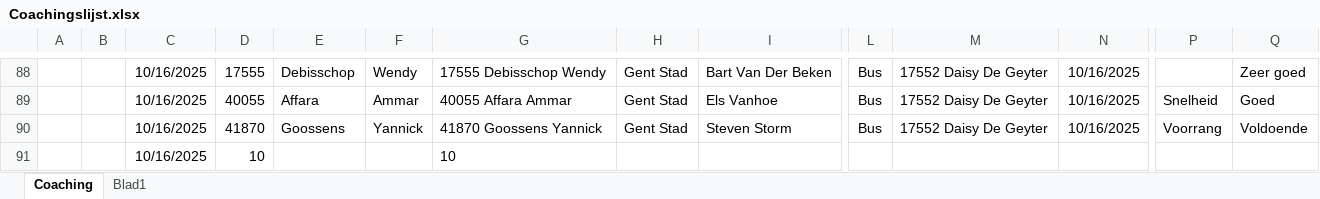
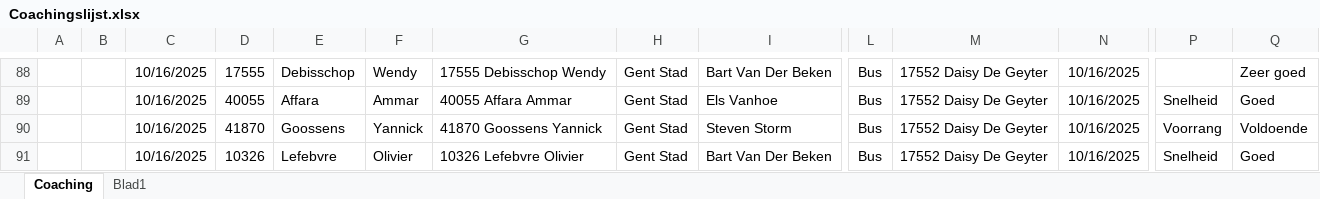
Before and after one commit to Stoffels84/schade, an Excel workbook: Coachingslijst.xlsx, sheet Coaching, drawn as a sheet; only a part is shown, gaps mark what is left out; values as stored, in another font and other column widths than the file's, no borders; conditional formats and table styles not drawn; removed rows and columns are numbered as before the commit, all else as after; rows hold the shown columns only; the diff names each change by its address in the sheet, - before the commit and + after, or states it on an @@ line.

Commit message:
auto: update vanuit Teams

```diff
--- a/Coachingslijst.xlsx (sheet Coaching)
+++ b/Coachingslijst.xlsx (sheet Coaching)
-row 91:  |  | 10/16/2025 | 10 |  |  | 10
+row 91:  |  | 10/16/2025 | 10326 | Lefebvre | Olivier | 10326 Lefebvre Olivier | Gent Stad | Bart Van Der Beken | Bus | 17552 Daisy De Geyter | 10/16/2025 | Snelheid | Goed
```
